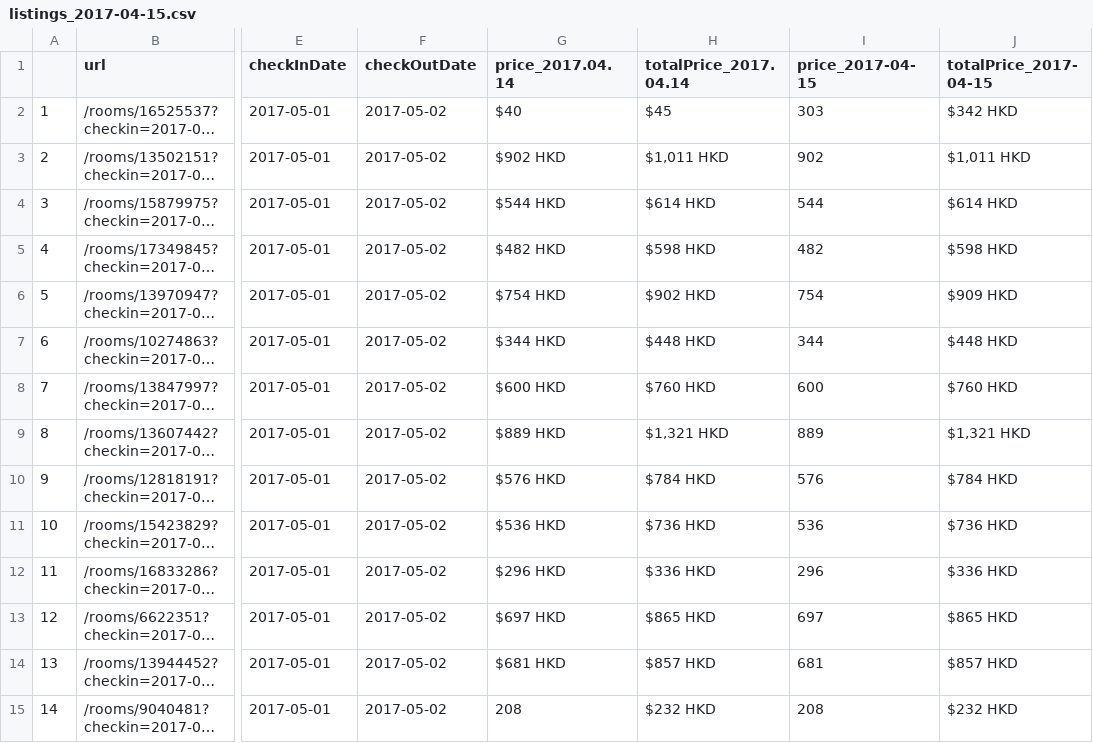
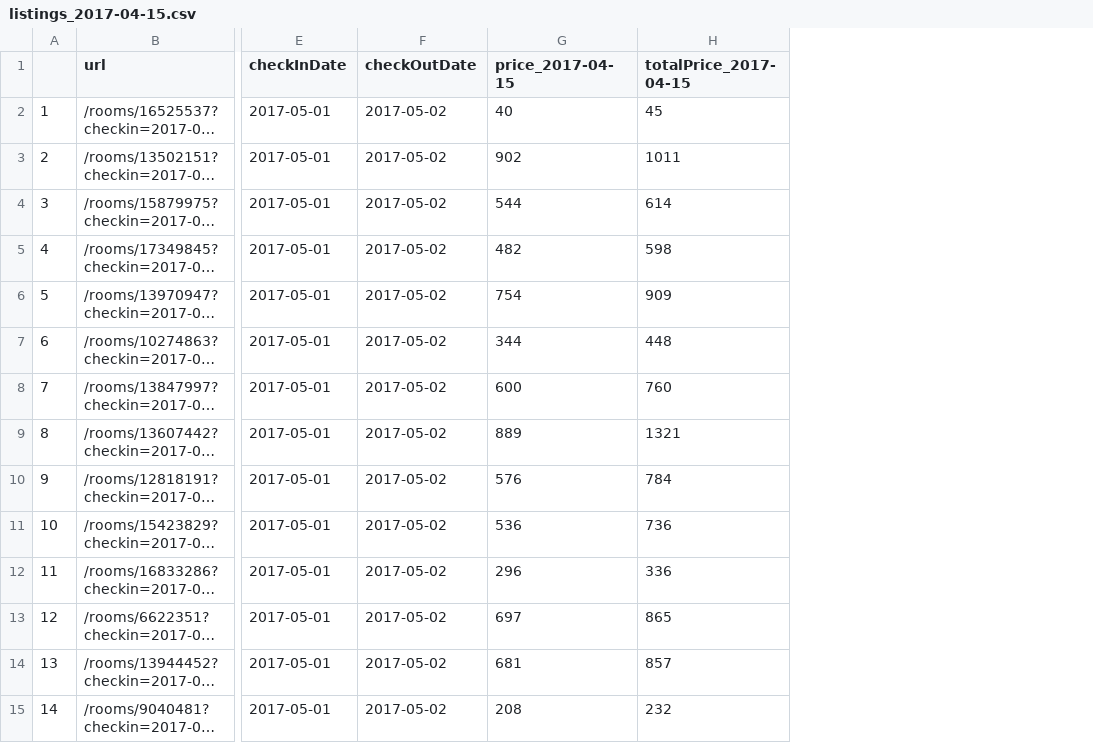
Before and after one commit to derekmma/airbnb-price-detector, a CSV file: listings_2017-04-15.csv, drawn as a sheet; only a part is shown, gaps mark what is left out; long unchanged cells end in …; removed rows and columns are numbered as before the commit, all else as after; the diff covers the shown part only; the diff names each change by its address in the sheet, - before the commit and + after, or states it on an @@ line.

Commit message:
clean the price column with only value, add new example after cleaning

```diff
--- a/listings_2017-04-15.csv
+++ b/listings_2017-04-15.csv
-column G (price_2017.04.14), rows 2-15: $40 | $902 HKD | $544 HKD | $482 HKD | $754 HKD | $344 HKD | $600 HKD | $889 HKD | $576 HKD | $536 HKD | $296 HKD | $697 HKD | $681 HKD | 208
-column H (totalPrice_2017.04.14), rows 2-15: $45 | $1,011 HKD | $614 HKD | $598 HKD | $902 HKD | $448 HKD | $760 HKD | $1,321 HKD | $784 HKD | $736 HKD | $336 HKD | $865 HKD | $857 HKD | $232 HKD
-G2 (price_2017-04-15): 303
+G2 (price_2017-04-15): 40
-H2 (totalPrice_2017-04-15): $342 HKD
+H2 (totalPrice_2017-04-15): 45
-H3 (totalPrice_2017-04-15): $1,011 HKD
+H3 (totalPrice_2017-04-15): 1011
-H4 (totalPrice_2017-04-15): $614 HKD
+H4 (totalPrice_2017-04-15): 614
-H5 (totalPrice_2017-04-15): $598 HKD
+H5 (totalPrice_2017-04-15): 598
-H6 (totalPrice_2017-04-15): $909 HKD
+H6 (totalPrice_2017-04-15): 909
-H7 (totalPrice_2017-04-15): $448 HKD
+H7 (totalPrice_2017-04-15): 448
-H8 (totalPrice_2017-04-15): $760 HKD
+H8 (totalPrice_2017-04-15): 760
-H9 (totalPrice_2017-04-15): $1,321 HKD
+H9 (totalPrice_2017-04-15): 1321
-H10 (totalPrice_2017-04-15): $784 HKD
+H10 (totalPrice_2017-04-15): 784
-H11 (totalPrice_2017-04-15): $736 HKD
+H11 (totalPrice_2017-04-15): 736
-H12 (totalPrice_2017-04-15): $336 HKD
+H12 (totalPrice_2017-04-15): 336
-H13 (totalPrice_2017-04-15): $865 HKD
+H13 (totalPrice_2017-04-15): 865
-H14 (totalPrice_2017-04-15): $857 HKD
+H14 (totalPrice_2017-04-15): 857
-H15 (totalPrice_2017-04-15): $232 HKD
+H15 (totalPrice_2017-04-15): 232
```
Also changed, not shown: 23 edited cells elsewhere in this file, 2 other files.
